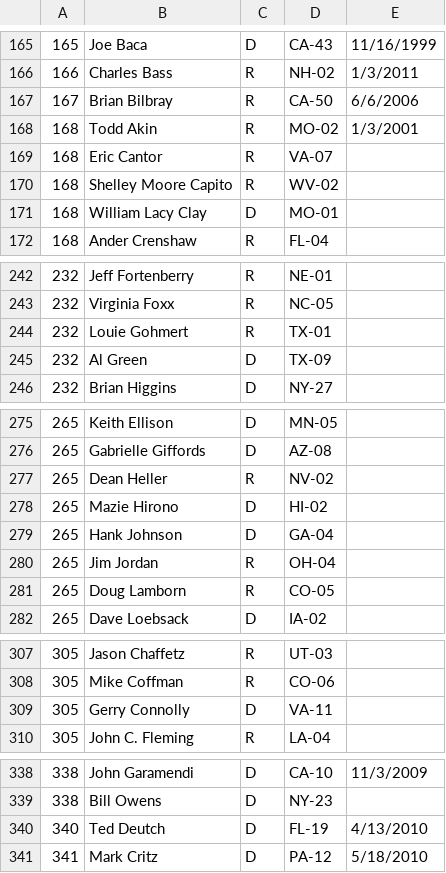
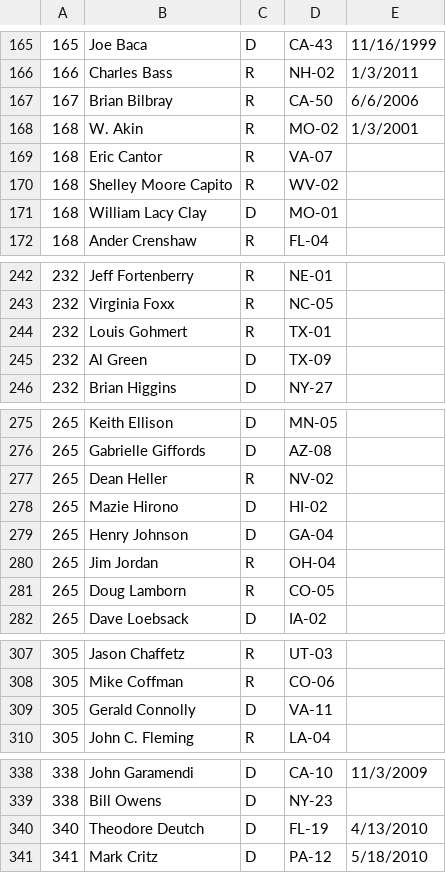
Before and after one commit to jfortuna/cs224u-project, a CSV file: scripts/rank/2012-112.csv, drawn as a sheet; only a part is shown, gaps mark what is left out; the diff covers the shown part only.

```diff
--- a/scripts/rank/2012-112.csv
+++ b/scripts/rank/2012-112.csv
@@ -167,3 +167,3 @@
 167,Brian Bilbray,R,CA-50,6/6/2006
-168,Todd Akin,R,MO-02,1/3/2001
+168,W. Akin,R,MO-02,1/3/2001
 168,Eric Cantor,R,VA-07,
@@ -243,3 +243,3 @@
 232,Virginia Foxx,R,NC-05,
-232,Louie Gohmert,R,TX-01,
+232,Louis Gohmert,R,TX-01,
 232,Al Green,D,TX-09,
@@ -278,3 +278,3 @@
 265,Mazie Hirono,D,HI-02,
-265,Hank Johnson,D,GA-04,
+265,Henry Johnson,D,GA-04,
 265,Jim Jordan,R,OH-04,
@@ -308,3 +308,3 @@
 305,Mike Coffman,R,CO-06,
-305,Gerry Connolly,D,VA-11,
+305,Gerald Connolly,D,VA-11,
 305,John C. Fleming,R,LA-04,
@@ -339,3 +339,3 @@
 338,Bill Owens,D,NY-23,
-340,Ted Deutch,D,FL-19,4/13/2010
+340,Theodore Deutch,D,FL-19,4/13/2010
 341,Mark Critz,D,PA-12,5/18/2010
```
Also changed, not shown: 6 edited cells elsewhere in this file, 2 other files.
